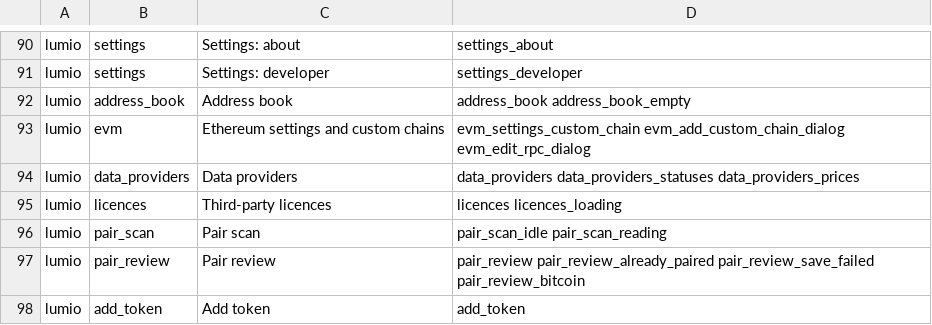
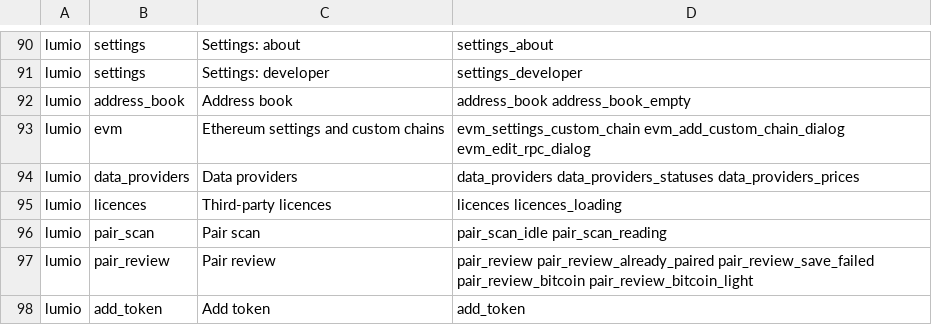
Before and after one commit to al-shukran/airvault, a TSV file: tools/gallery/screens.tsv, drawn as a sheet; only a part is shown, gaps mark what is left out.

Commit message:
Add light goldens for the pair intro, review and import
The design asks for light and dark goldens of every screen. The pair intro, the
review and the import get a light variant each, and the gallery lists the
review's light golden.

```diff
--- a/tools/gallery/screens.tsv
+++ b/tools/gallery/screens.tsv
@@ -96,3 +96,3 @@ lumio	licences	Third-party licences	licences licences_loading
 lumio	pair_scan	Pair scan	pair_scan_idle pair_scan_reading
-lumio	pair_review	Pair review	pair_review pair_review_already_paired pair_review_save_failed pair_review_bitcoin
+lumio	pair_review	Pair review	pair_review pair_review_already_paired pair_review_save_failed pair_review_bitcoin pair_review_bitcoin_light
 lumio	add_token	Add token	add_token
```
Also changed, not shown: 3 other files.
